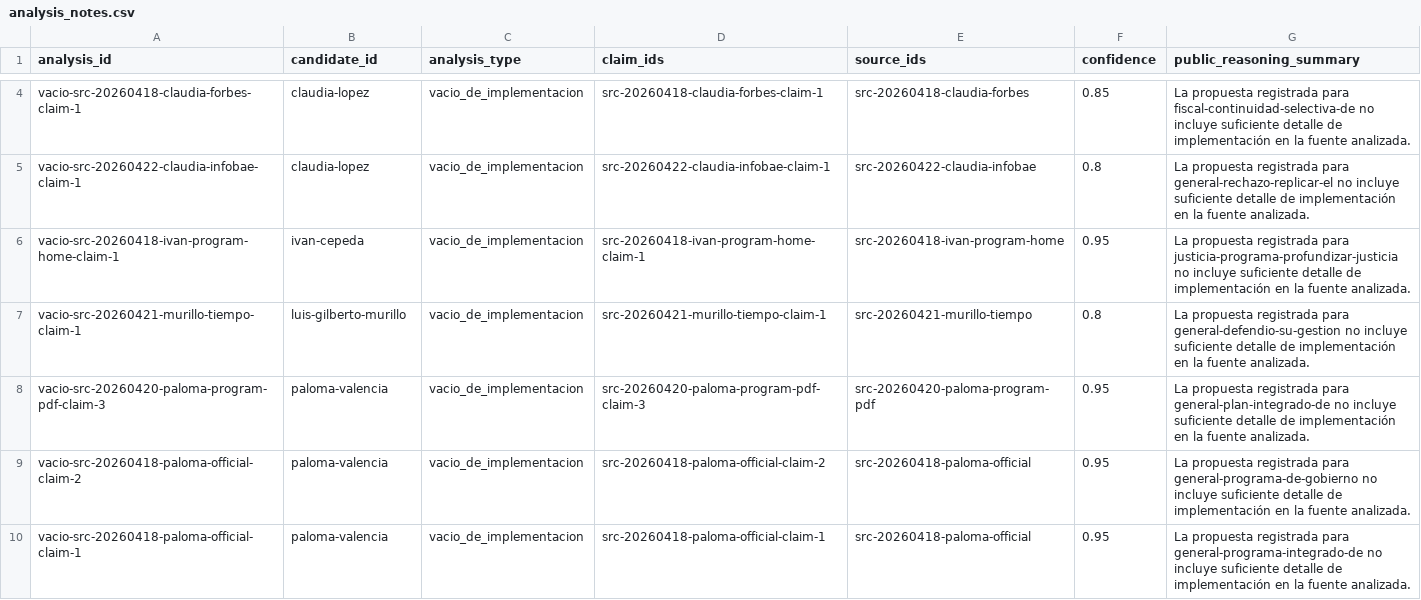
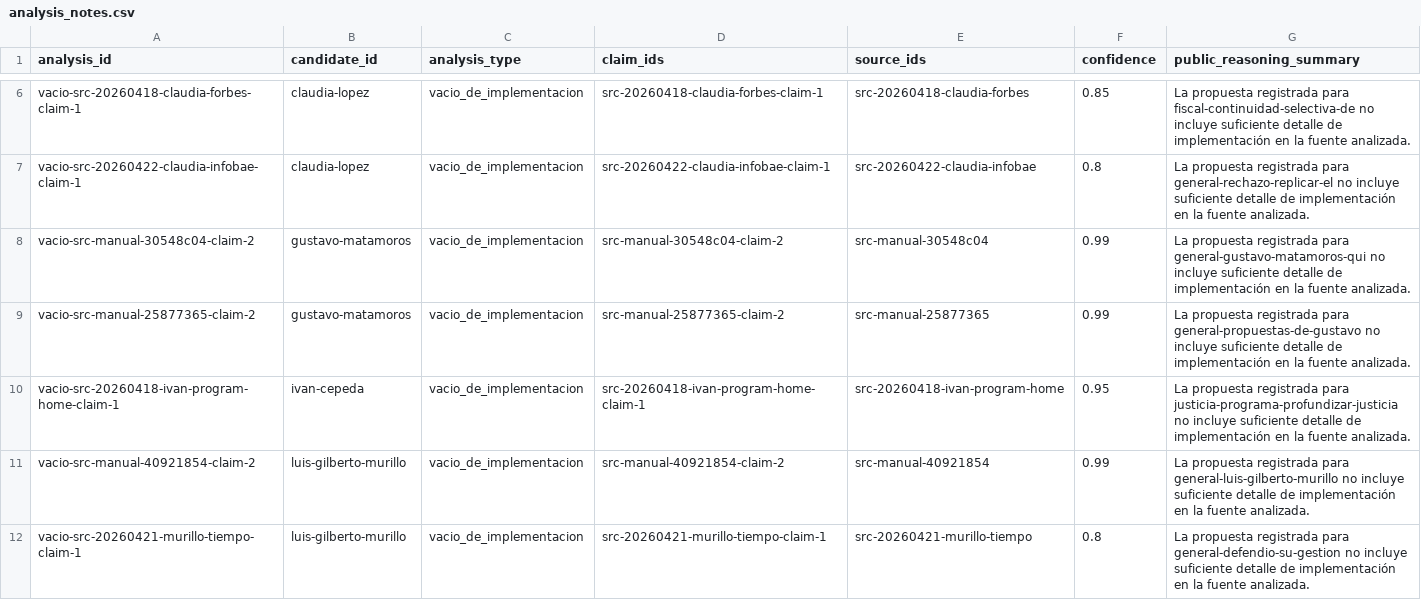
Before and after one commit to randrescastaneda/presidentes_colombia_2026, a CSV file: data/processed/analysis_notes.csv, drawn as a sheet; only a part is shown, gaps mark what is left out; the shorter side is filled out with more unchanged rows; the diff covers the shown part only.

Commit message:
feat: add manual source intake pipeline

```diff
--- a/data/processed/analysis_notes.csv
+++ b/data/processed/analysis_notes.csv
@@ -5,3 +7,6 @@ vacio-src-20260418-claudia-forbes-claim-1,claudia-lopez,vacio_de_implementacion,
 vacio-src-20260422-claudia-infobae-claim-1,claudia-lopez,vacio_de_implementacion,src-20260422-claudia-infobae-claim-1,src-20260422-claudia-infobae,0.8,La propuesta registrada para general-rechazo-replicar-el no incluye suficiente detalle de implementación en la fuente analizada.
+vacio-src-manual-30548c04-claim-2,gustavo-matamoros,vacio_de_implementacion,src-manual-30548c04-claim-2,src-manual-30548c04,0.99,La propuesta registrada para general-gustavo-matamoros-qui no incluye suficiente detalle de implementación en la fuente analizada.
+vacio-src-manual-25877365-claim-2,gustavo-matamoros,vacio_de_implementacion,src-manual-25877365-claim-2,src-manual-25877365,0.99,La propuesta registrada para general-propuestas-de-gustavo no incluye suficiente detalle de implementación en la fuente analizada.
 vacio-src-20260418-ivan-program-home-claim-1,ivan-cepeda,vacio_de_implementacion,src-20260418-ivan-program-home-claim-1,src-20260418-ivan-program-home,0.95,La propuesta registrada para justicia-programa-profundizar-justicia no incluye suficiente detalle de implementación en la fuente analizada.
+vacio-src-manual-40921854-claim-2,luis-gilberto-murillo,vacio_de_implementacion,src-manual-40921854-claim-2,src-manual-40921854,0.99,La propuesta registrada para general-luis-gilberto-murillo no incluye suficiente detalle de implementación en la fuente analizada.
 vacio-src-20260421-murillo-tiempo-claim-1,luis-gilberto-murillo,vacio_de_implementacion,src-20260421-murillo-tiempo-claim-1,src-20260421-murillo-tiempo,0.8,La propuesta registrada para general-defendio-su-gestion no incluye suficiente detalle de implementación en la fuente analizada.
```
Also changed, not shown: 4 added rows elsewhere in this file, data/processed/candidate_analysis_summary.csv, data/processed/candidate_dossiers.csv, 57 other files.
